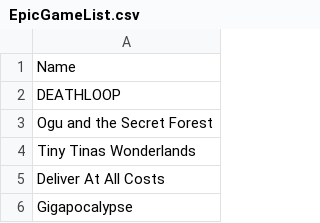
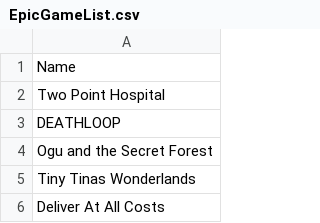
Before and after one commit to jullebarge/Playnite_EgsFreeGamesChecker, a CSV file: csv/EpicGameList.csv, drawn as a sheet; only a part is shown; the shorter side is filled out with more unchanged rows.

Commit message:
Ajout de 1 nouveau(x) jeu(x):

```diff
--- a/csv/EpicGameList.csv
+++ b/csv/EpicGameList.csv
@@ -1,2 +1,3 @@
 Name
+Two Point Hospital
 DEATHLOOP
```
